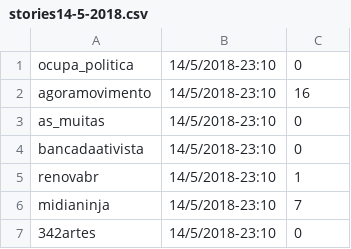
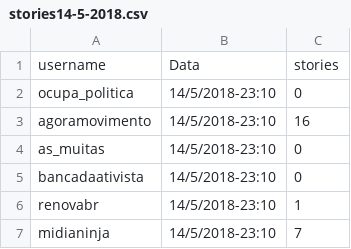
Before and after one commit to code4pol/instagram-data-monitor, a CSV file: stories/stories/stories14-5-2018.csv, drawn as a sheet; only a part is shown; the shorter side is filled out with more unchanged rows.

```diff
--- a/stories/stories/stories14-5-2018.csv
+++ b/stories/stories/stories14-5-2018.csv
@@ -1 +1,2 @@
+username,Data,stories
 ocupa_politica,14/5/2018-23:10,0
```
Also changed, not shown: 18 other files.
